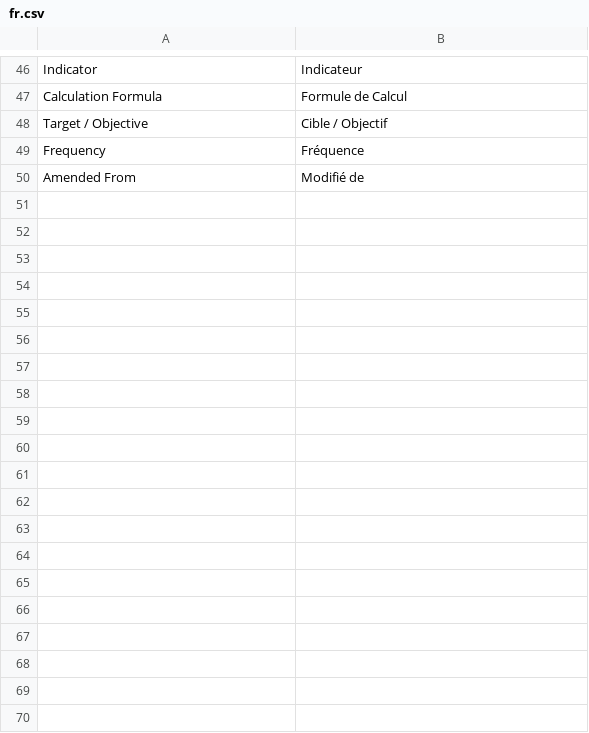
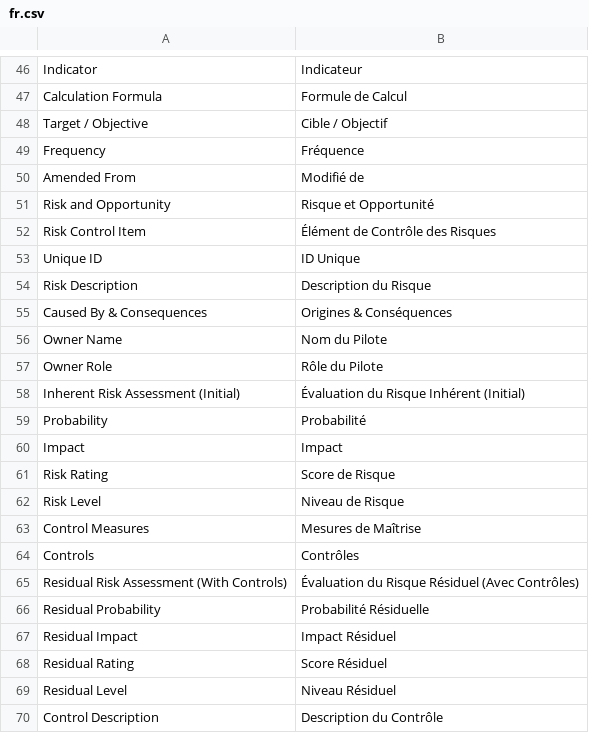
Before and after one commit to RAYANaouf/ERPNEXT---ISO-9001-, a CSV file: iso9001/translations/fr.csv, drawn as a sheet; only a part is shown, gaps mark what is left out; the diff covers the shown part only; the diff names each change by its address in the sheet, - before the commit and + after, or states it on an @@ line.

Commit message:
add doctyoe meeting with child doctype and doctype risk and opportunity and update in the docype reclamation

```diff
--- a/iso9001/translations/fr.csv
+++ b/iso9001/translations/fr.csv
+row 51: Risk and Opportunity | Risque et Opportunité
+row 52: Risk Control Item | Élément de Contrôle des Risques
+row 53: Unique ID | ID Unique
+row 54: Risk Description | Description du Risque
+row 55: Caused By & Consequences | Origines & Conséquences
+row 56: Owner Name | Nom du Pilote
+row 57: Owner Role | Rôle du Pilote
+row 58: Inherent Risk Assessment (Initial) | Évaluation du Risque Inhérent (Initial)
+row 59: Probability | Probabilité
+row 60: Impact | Impact
+row 61: Risk Rating | Score de Risque
+row 62: Risk Level | Niveau de Risque
+row 63: Control Measures | Mesures de Maîtrise
+row 64: Controls | Contrôles
+row 65: Residual Risk Assessment (With Controls) | Évaluation du Risque Résiduel (Avec Contrôles)
+row 66: Residual Probability | Probabilité Résiduelle
+row 67: Residual Impact | Impact Résiduel
+row 68: Residual Rating | Score Résiduel
+row 69: Residual Level | Niveau Résiduel
+row 70: Control Description | Description du Contrôle
```
Also changed, not shown: 39 added rows elsewhere in this file, 18 other files.
